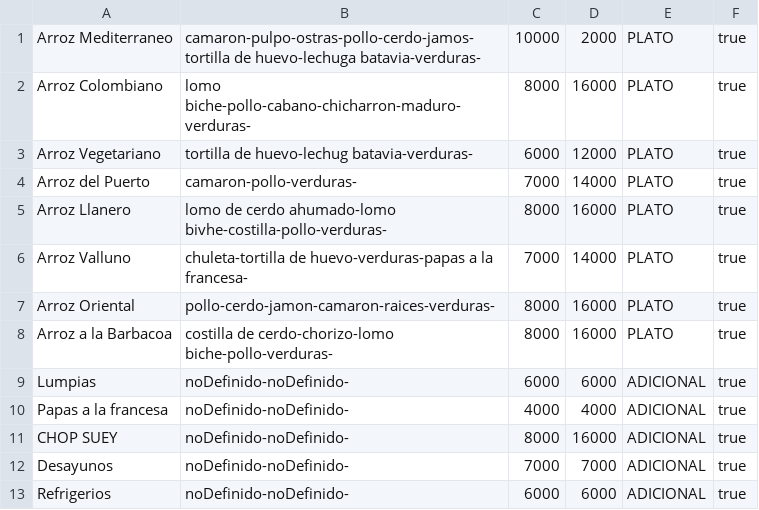
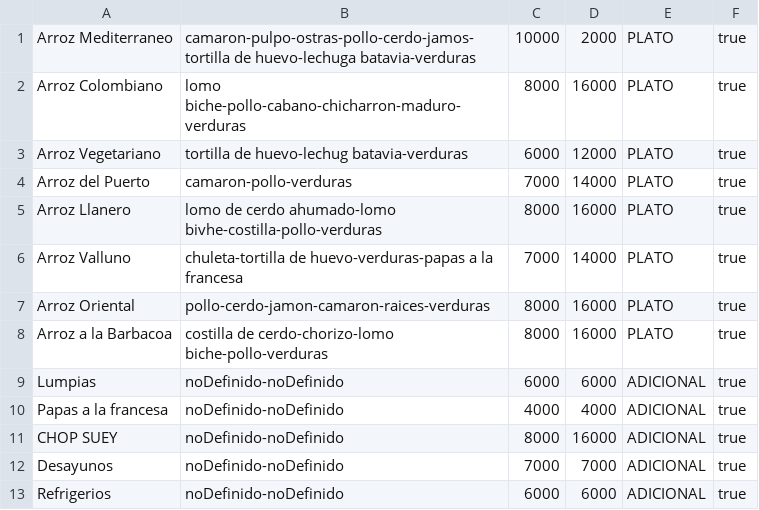
Before and after one commit to Jacobo0312/LaCasaDorada, a CSV file: src/data/products.csv, drawn as a sheet.

```diff
--- a/src/data/products.csv
+++ b/src/data/products.csv
@@ -1,13 +1,13 @@
-Arroz Mediterraneo,camaron-pulpo-ostras-pollo-cerdo-jamos-tortilla de huevo-lechuga batavia-verduras-,10000,2000,PLATO,true
-Arroz Colombiano,lomo biche-pollo-cabano-chicharron-maduro-verduras-,8000,16000,PLATO,true
-Arroz Vegetariano,tortilla de huevo-lechug batavia-verduras-,6000,12000,PLATO,true
-Arroz del Puerto,camaron-pollo-verduras-,7000,14000,PLATO,true
-Arroz Llanero,lomo de cerdo ahumado-lomo bivhe-costilla-pollo-verduras-,8000,16000,PLATO,true
-Arroz Valluno,chuleta-tortilla de huevo-verduras-papas a la francesa-,7000,14000,PLATO,true
-Arroz Oriental,pollo-cerdo-jamon-camaron-raices-verduras-,8000,16000,PLATO,true
-Arroz a la Barbacoa,costilla de cerdo-chorizo-lomo biche-pollo-verduras-,8000,16000,PLATO,true
-Lumpias,noDefinido-noDefinido-,6000,6000,ADICIONAL,true
-Papas a la francesa,noDefinido-noDefinido-,4000,4000,ADICIONAL,true
-CHOP SUEY,noDefinido-noDefinido-,8000,16000,ADICIONAL,true
-Desayunos,noDefinido-noDefinido-,7000,7000,ADICIONAL,true
-Refrigerios,noDefinido-noDefinido-,6000,6000,ADICIONAL,true
+Arroz Mediterraneo,camaron-pulpo-ostras-pollo-cerdo-jamos-tortilla de huevo-lechuga batavia-verduras,10000,2000,PLATO,true
+Arroz Colombiano,lomo biche-pollo-cabano-chicharron-maduro-verduras,8000,16000,PLATO,true
+Arroz Vegetariano,tortilla de huevo-lechug batavia-verduras,6000,12000,PLATO,true
+Arroz del Puerto,camaron-pollo-verduras,7000,14000,PLATO,true
+Arroz Llanero,lomo de cerdo ahumado-lomo bivhe-costilla-pollo-verduras,8000,16000,PLATO,true
+Arroz Valluno,chuleta-tortilla de huevo-verduras-papas a la francesa,7000,14000,PLATO,true
+Arroz Oriental,pollo-cerdo-jamon-camaron-raices-verduras,8000,16000,PLATO,true
+Arroz a la Barbacoa,costilla de cerdo-chorizo-lomo biche-pollo-verduras,8000,16000,PLATO,true
+Lumpias,noDefinido-noDefinido,6000,6000,ADICIONAL,true
+Papas a la francesa,noDefinido-noDefinido,4000,4000,ADICIONAL,true
+CHOP SUEY,noDefinido-noDefinido,8000,16000,ADICIONAL,true
+Desayunos,noDefinido-noDefinido,7000,7000,ADICIONAL,true
+Refrigerios,noDefinido-noDefinido,6000,6000,ADICIONAL,true
```
Also changed, not shown: 2 other files.
